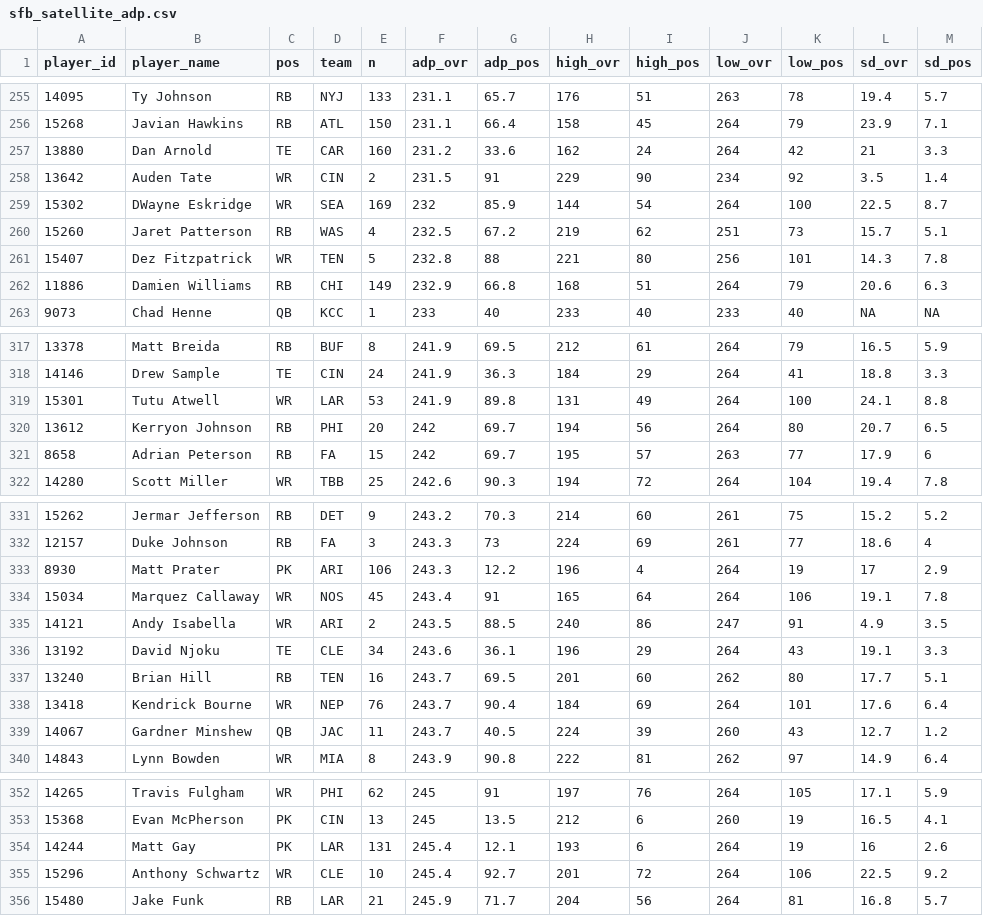
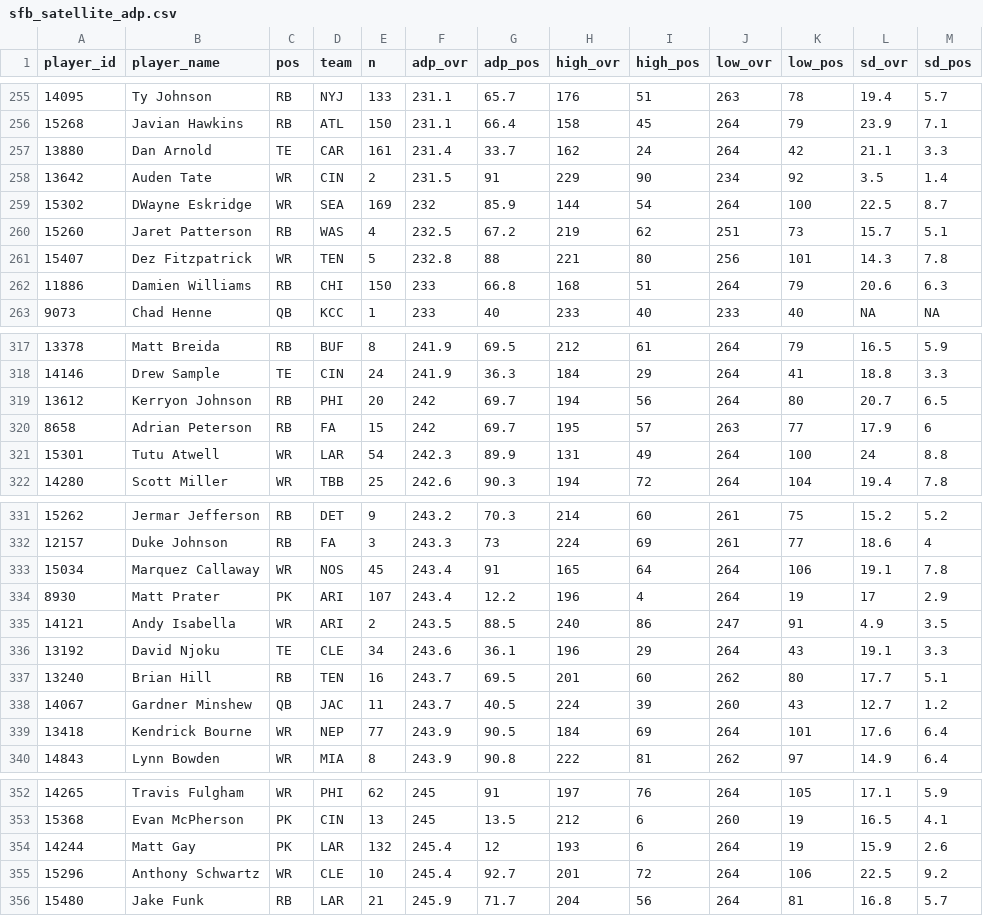
Before and after one commit to dynastyprocess/data-mfl_public, a CSV file: sfb_satellite_adp.csv, drawn as a sheet; only a part is shown, gaps mark what is left out; the diff covers the shown part only.

```diff
--- a/sfb_satellite_adp.csv
+++ b/sfb_satellite_adp.csv
@@ -256,3 +256,3 @@
 "15268","Javian Hawkins","RB","ATL",150,231.1,66.4,158,45,264,79,23.9,7.1
-"13880","Dan Arnold","TE","CAR",160,231.2,33.6,162,24,264,42,21,3.3
+"13880","Dan Arnold","TE","CAR",161,231.4,33.7,162,24,264,42,21.1,3.3
 "13642","Auden Tate","WR","CIN",2,231.5,91,229,90,234,92,3.5,1.4
@@ -261,3 +261,3 @@
 "15407","Dez Fitzpatrick","WR","TEN",5,232.8,88,221,80,256,101,14.3,7.8
-"11886","Damien Williams","RB","CHI",149,232.9,66.8,168,51,264,79,20.6,6.3
+"11886","Damien Williams","RB","CHI",150,233,66.8,168,51,264,79,20.6,6.3
 "9073","Chad Henne","QB","KCC",1,233,40,233,40,233,40,NA,NA
@@ -318,5 +318,5 @@
 "14146","Drew Sample","TE","CIN",24,241.9,36.3,184,29,264,41,18.8,3.3
-"15301","Tutu Atwell","WR","LAR",53,241.9,89.8,131,49,264,100,24.1,8.8
 "13612","Kerryon Johnson","RB","PHI",20,242,69.7,194,56,264,80,20.7,6.5
 "8658","Adrian Peterson","RB","FA",15,242,69.7,195,57,263,77,17.9,6
+"15301","Tutu Atwell","WR","LAR",54,242.3,89.9,131,49,264,100,24,8.8
 "14280","Scott Miller","WR","TBB",25,242.6,90.3,194,72,264,104,19.4,7.8
@@ -332,4 +332,4 @@
 "12157","Duke Johnson","RB","FA",3,243.3,73,224,69,261,77,18.6,4
-"8930","Matt Prater","PK","ARI",106,243.3,12.2,196,4,264,19,17,2.9
 "15034","Marquez Callaway","WR","NOS",45,243.4,91,165,64,264,106,19.1,7.8
+"8930","Matt Prater","PK","ARI",107,243.4,12.2,196,4,264,19,17,2.9
 "14121","Andy Isabella","WR","ARI",2,243.5,88.5,240,86,247,91,4.9,3.5
@@ -337,4 +337,4 @@
 "13240","Brian Hill","RB","TEN",16,243.7,69.5,201,60,262,80,17.7,5.1
-"13418","Kendrick Bourne","WR","NEP",76,243.7,90.4,184,69,264,101,17.6,6.4
 "14067","Gardner Minshew","QB","JAC",11,243.7,40.5,224,39,260,43,12.7,1.2
+"13418","Kendrick Bourne","WR","NEP",77,243.9,90.5,184,69,264,101,17.6,6.4
 "14843","Lynn Bowden","WR","MIA",8,243.9,90.8,222,81,262,97,14.9,6.4
@@ -353,3 +353,3 @@
 "15368","Evan McPherson","PK","CIN",13,245,13.5,212,6,260,19,16.5,4.1
-"14244","Matt Gay","PK","LAR",131,245.4,12.1,193,6,264,19,16,2.6
+"14244","Matt Gay","PK","LAR",132,245.4,12,193,6,264,19,15.9,2.6
 "15296","Anthony Schwartz","WR","CLE",10,245.4,92.7,201,72,264,106,22.5,9.2
```
Also changed, not shown: 2 edited cells elsewhere in this file, sfb_main_adp.csv.
